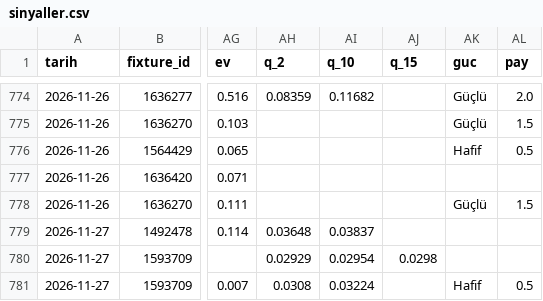
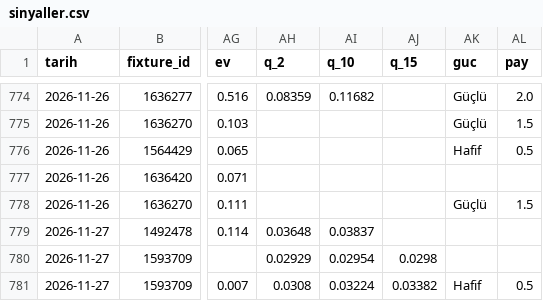
Before and after one commit to leaderofhorde1/Gol-Analizi, a CSV file: data/sinyaller.csv, drawn as a sheet; only a part is shown, gaps mark what is left out; the diff names each change by its address in the sheet, - before the commit and + after, or states it on an @@ line.

```diff
--- a/data/sinyaller.csv
+++ b/data/sinyaller.csv
-AJ781 (q_15): (empty)
+AJ781 (q_15): 0.03382
```
Also changed, not shown: 1 other file.
